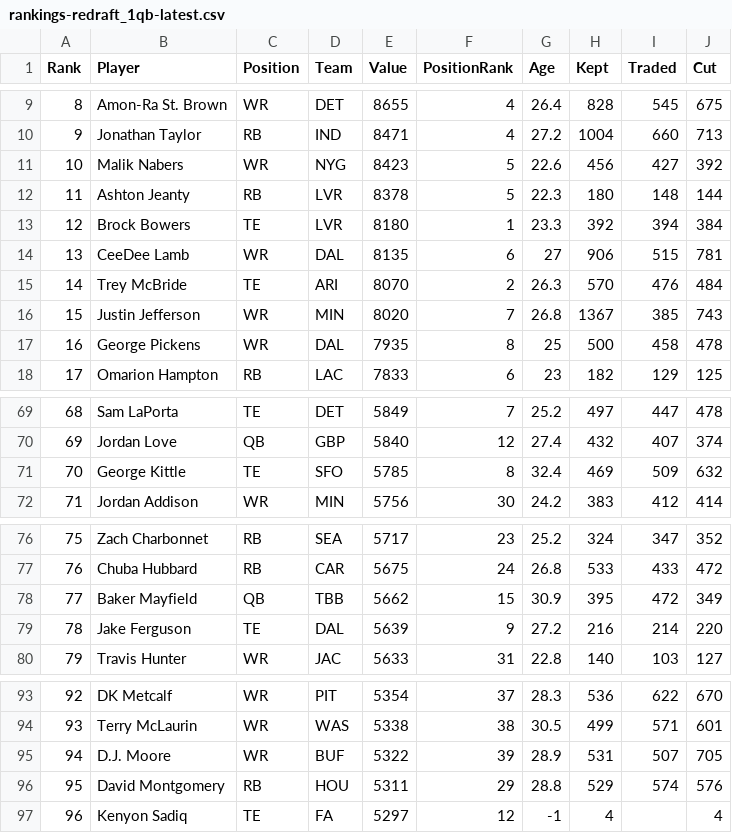
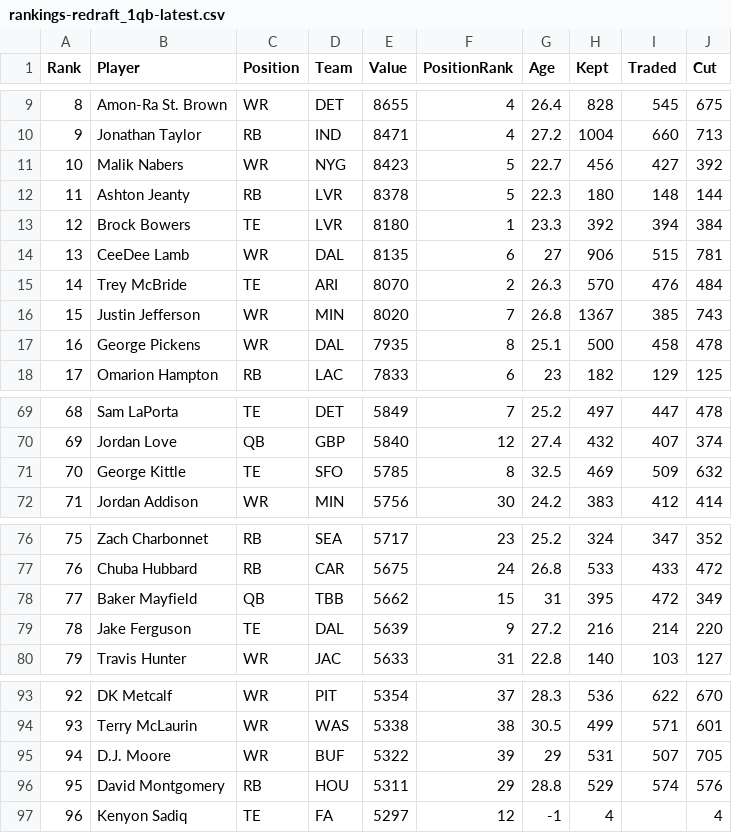
Before and after one commit to Louieza23/draft-compass-rankings, a CSV file: data/processed/ktc/rankings-redraft_1qb-latest.csv, drawn as a sheet; only a part is shown, gaps mark what is left out; the diff covers the shown part only.

```diff
--- a/data/processed/ktc/rankings-redraft_1qb-latest.csv
+++ b/data/processed/ktc/rankings-redraft_1qb-latest.csv
@@ -10,3 +10,3 @@ Rank,Player,Position,Team,Value,PositionRank,Age,Kept,Traded,Cut
 9,"Jonathan Taylor",RB,IND,8471,4,27.2,1004,660,713
-10,"Malik Nabers",WR,NYG,8423,5,22.6,456,427,392
+10,"Malik Nabers",WR,NYG,8423,5,22.7,456,427,392
 11,"Ashton Jeanty",RB,LVR,8378,5,22.3,180,148,144
@@ -16,3 +16,3 @@ Rank,Player,Position,Team,Value,PositionRank,Age,Kept,Traded,Cut
 15,"Justin Jefferson",WR,MIN,8020,7,26.8,1367,385,743
-16,"George Pickens",WR,DAL,7935,8,25,500,458,478
+16,"George Pickens",WR,DAL,7935,8,25.1,500,458,478
 17,"Omarion Hampton",RB,LAC,7833,6,23,182,129,125
@@ -70,3 +70,3 @@ Rank,Player,Position,Team,Value,PositionRank,Age,Kept,Traded,Cut
 69,"Jordan Love",QB,GBP,5840,12,27.4,432,407,374
-70,"George Kittle",TE,SFO,5785,8,32.4,469,509,632
+70,"George Kittle",TE,SFO,5785,8,32.5,469,509,632
 71,"Jordan Addison",WR,MIN,5756,30,24.2,383,412,414
@@ -77,3 +77,3 @@ Rank,Player,Position,Team,Value,PositionRank,Age,Kept,Traded,Cut
 76,"Chuba Hubbard",RB,CAR,5675,24,26.8,533,433,472
-77,"Baker Mayfield",QB,TBB,5662,15,30.9,395,472,349
+77,"Baker Mayfield",QB,TBB,5662,15,31,395,472,349
 78,"Jake Ferguson",TE,DAL,5639,9,27.2,216,214,220
@@ -94,3 +94,3 @@ Rank,Player,Position,Team,Value,PositionRank,Age,Kept,Traded,Cut
 93,"Terry McLaurin",WR,WAS,5338,38,30.5,499,571,601
-94,"D.J. Moore",WR,BUF,5322,39,28.9,531,507,705
+94,"D.J. Moore",WR,BUF,5322,39,29,531,507,705
 95,"David Montgomery",RB,HOU,5311,29,28.8,529,574,576
```
Also changed, not shown: 4 edited cells elsewhere in this file, data/processed/fantasycalc/rankings-dynasty_1qb-latest.csv, data/processed/fantasycalc/rankings-dynasty_2qb-latest.csv, 29 other files.
